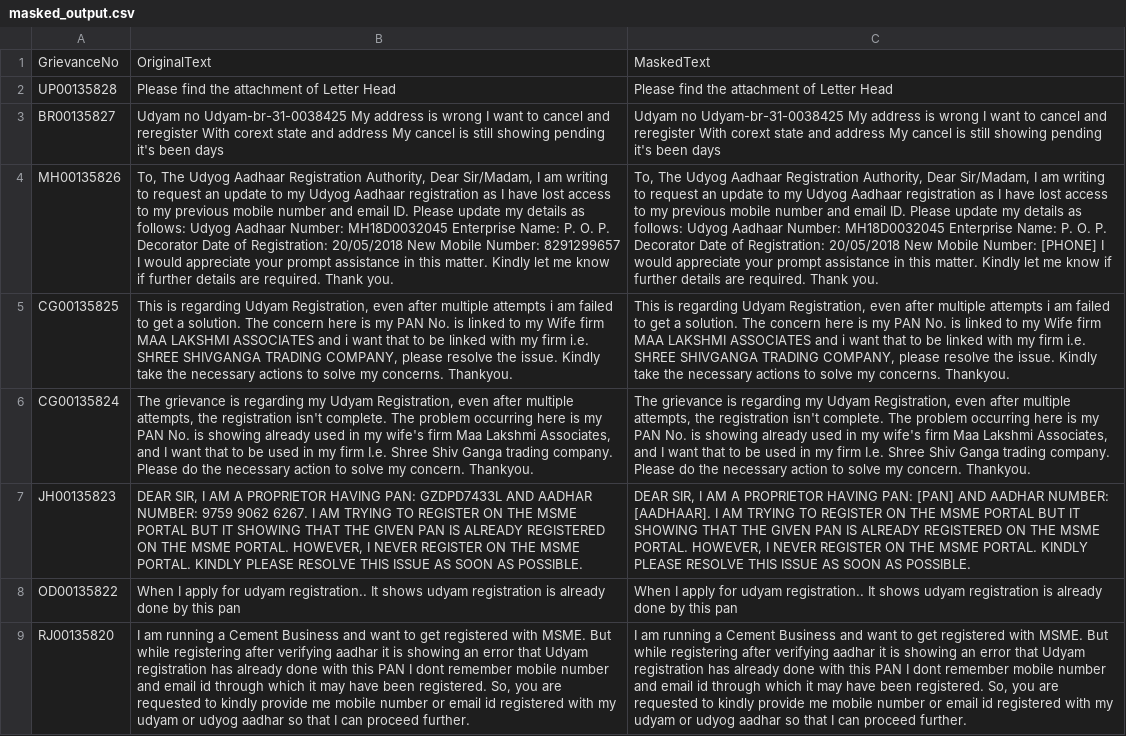
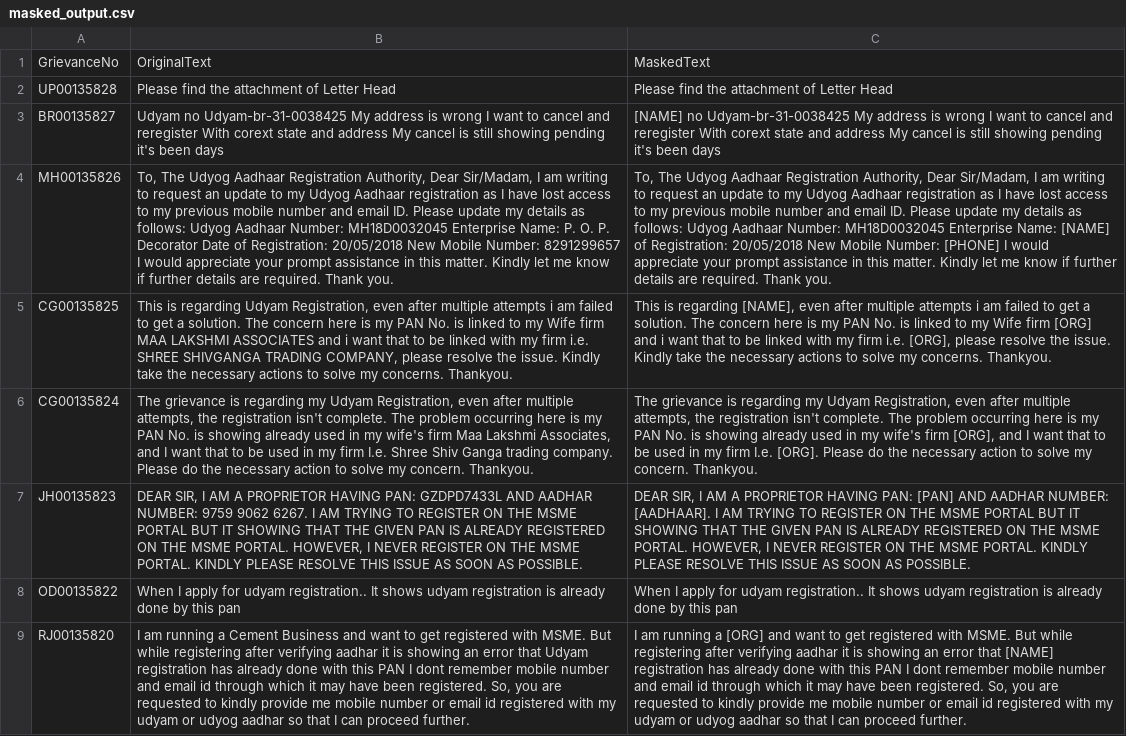
Before and after one commit to EkanshG0202/PII_Masker, a CSV file: masked_output.csv, drawn as a sheet; only a part is shown; the diff covers the shown part only; the diff names each change by its address in the sheet, - before the commit and + after, or states it on an @@ line.

Commit message:
Started using GLiner for names etc

```diff
--- a/masked_output.csv
+++ b/masked_output.csv
-C3: Udyam no Udyam-br-31-0038425…
+C3: [NAME] no Udyam-br-31-0038425…
-C4: …Enterprise Name: P. O. P. Decorator Date of Registration:…
+C4: …Enterprise Name: [NAME] of Registration:…
-C5: …is regarding Udyam Registration, even after multiple attempts i am failed to get a solution. The concern here is my PAN No. is linked to my Wife firm MAA LAKSHMI ASSOCIATES and i want that to be linked with my firm i.e. SHREE SHIVGANGA TRADING COMPANY, please resolve…
+C5: …is regarding [NAME], even after multiple attempts i am failed to get a solution. The concern here is my PAN No. is linked to my Wife firm [ORG] and i want that to be linked with my firm i.e. [ORG], please resolve…
-C6: …wife's firm Maa Lakshmi Associates, and I want that to be used in my firm I.e. Shree Shiv Ganga trading company. Please do…
+C6: …wife's firm [ORG], and I want that to be used in my firm I.e. [ORG]. Please do…
-C9: …running a Cement Business and want to get registered with MSME. But while registering after verifying aadhar it is showing an error that Udyam registration has…
+C9: …running a [ORG] and want to get registered with MSME. But while registering after verifying aadhar it is showing an error that [NAME] registration has…
```
Also changed, not shown: 111 edited cells elsewhere in this file, 3 other files.
